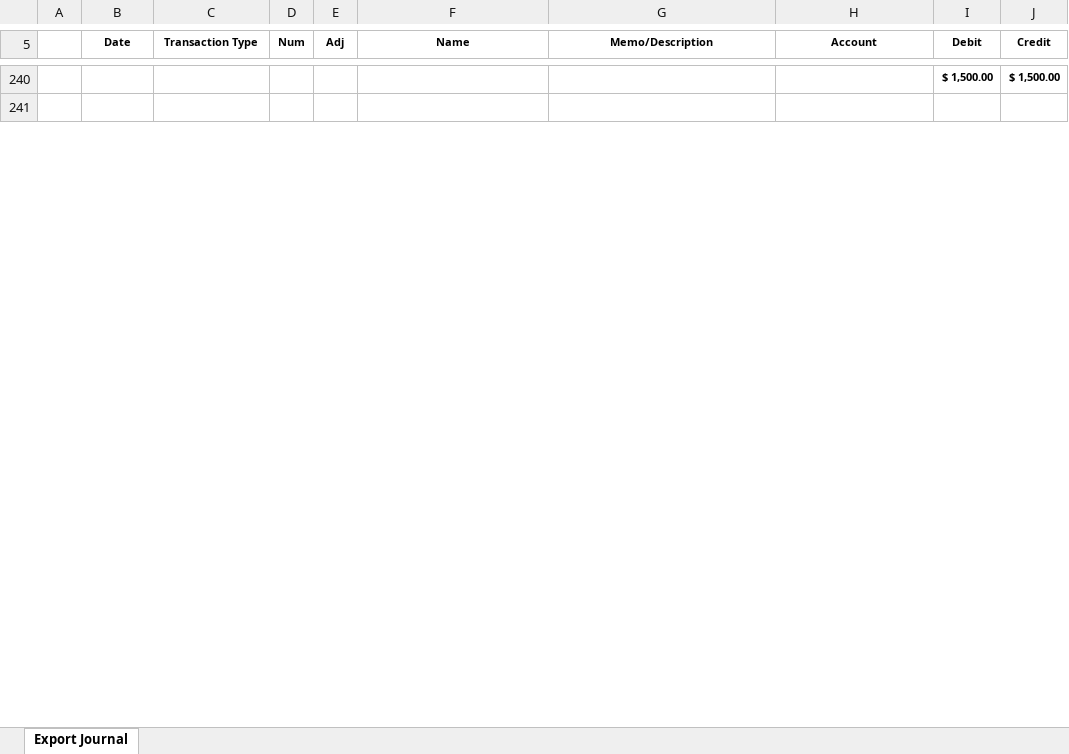
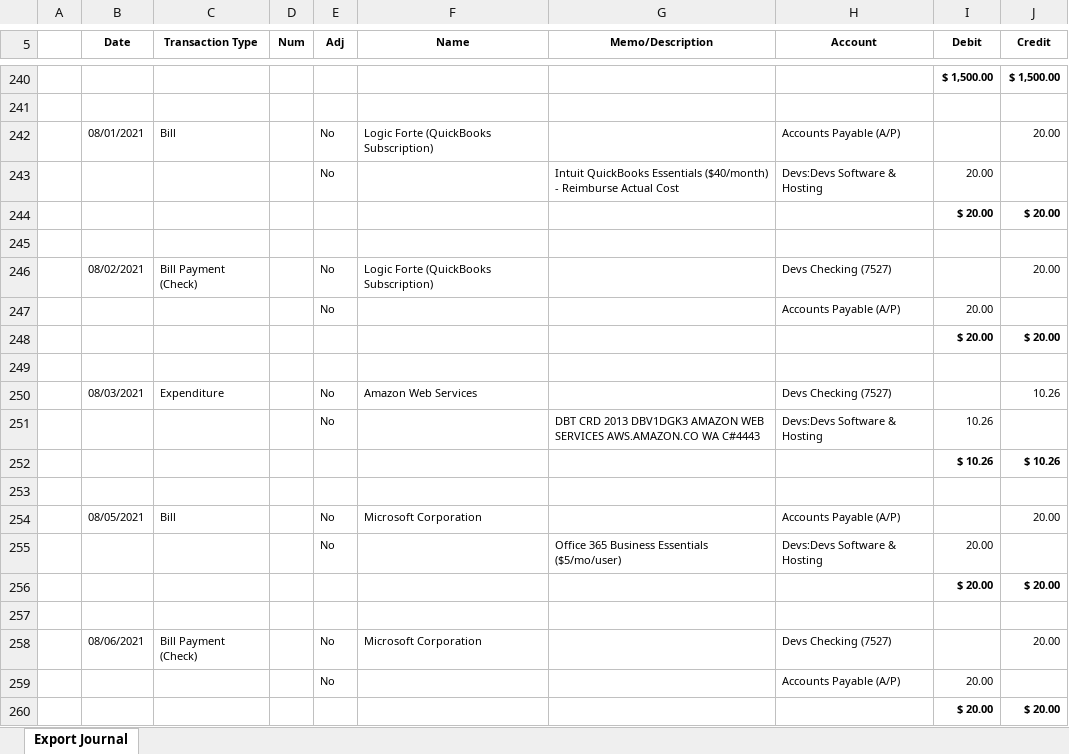
Before and after one commit to sgfdevs/treasurer-reports, an Excel workbook: 2021-sgfdevs-journal.xlsx, sheet Export Journal, drawn as a sheet; only a part is shown, gaps mark what is left out; values as stored, in another font and other column widths than the file's, no borders; the diff covers the shown part only; the diff names each change by its address in the sheet, - before the commit and + after, or states it on an @@ line.

Commit message:
Transactions: 08/31/2021

```diff
--- a/2021-sgfdevs-journal.xlsx (sheet Export Journal)
+++ b/2021-sgfdevs-journal.xlsx (sheet Export Journal)
+row 242:  | 08/01/2021 | Bill |  | No | Logic Forte (QuickBooks Subscription) |  | Accounts Payable (A/P) |  | 20.00
+row 243:  |  |  |  | No |  | Intuit QuickBooks Essentials ($40/month) - Reimburse Actual Cost | Devs:Devs Software & Hosting | 20.00
+row 244:  |  |  |  |  |  |  |  | $ 20.00 | $ 20.00
+row 245: (empty)
+row 246:  | 08/02/2021 | Bill Payment (Check) |  | No | Logic Forte (QuickBooks Subscription) |  | Devs Checking (7527) |  | 20.00
+row 247:  |  |  |  | No |  |  | Accounts Payable (A/P) | 20.00
+row 248:  |  |  |  |  |  |  |  | $ 20.00 | $ 20.00
+row 249: (empty)
+row 250:  | 08/03/2021 | Expenditure |  | No | Amazon Web Services |  | Devs Checking (7527) |  | 10.26
+row 251:  |  |  |  | No |  | DBT CRD 2013 DBV1DGK3 AMAZON WEB SERVICES AWS.AMAZON.CO WA C#4443 | Devs:Devs Software & Hosting | 10.26
+row 252:  |  |  |  |  |  |  |  | $ 10.26 | $ 10.26
+row 253: (empty)
+row 254:  | 08/05/2021 | Bill |  | No | Microsoft Corporation |  | Accounts Payable (A/P) |  | 20.00
+row 255:  |  |  |  | No |  | Office 365 Business Essentials ($5/mo/user) | Devs:Devs Software & Hosting | 20.00
+row 256:  |  |  |  |  |  |  |  | $ 20.00 | $ 20.00
+row 257: (empty)
+row 258:  | 08/06/2021 | Bill Payment (Check) |  | No | Microsoft Corporation |  | Devs Checking (7527) |  | 20.00
+row 259:  |  |  |  | No |  |  | Accounts Payable (A/P) | 20.00
+row 260:  |  |  |  |  |  |  |  | $ 20.00 | $ 20.00
```
Also changed, not shown: 26 added rows and 4 edited cells elsewhere in this sheet, 2021-sgfdevs-statement-of-activity-detail.xlsx, 2021-sgfdevs-transaction-detail-by-account.xlsx, 3 other files.
